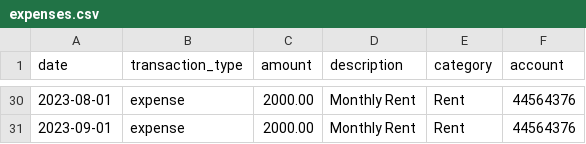
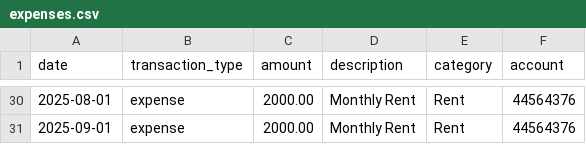
Before and after one commit to ethanondzik/personal-finance-tracker, a CSV file: expenses.csv, drawn as a sheet; only a part is shown, gaps mark what is left out; the diff covers the shown part only.

```diff
--- a/expenses.csv
+++ b/expenses.csv
@@ -30,2 +30,2 @@ date,transaction_type,amount,description,category,account
-2023-08-01,expense,2000.00,Monthly Rent,Rent,44564376
-2023-09-01,expense,2000.00,Monthly Rent,Rent,44564376
+2025-08-01,expense,2000.00,Monthly Rent,Rent,44564376
+2025-09-01,expense,2000.00,Monthly Rent,Rent,44564376
```
Also changed, not shown: 23 edited cells elsewhere in this file, income.csv, valid_transaction_sample.csv, 12 other files.
